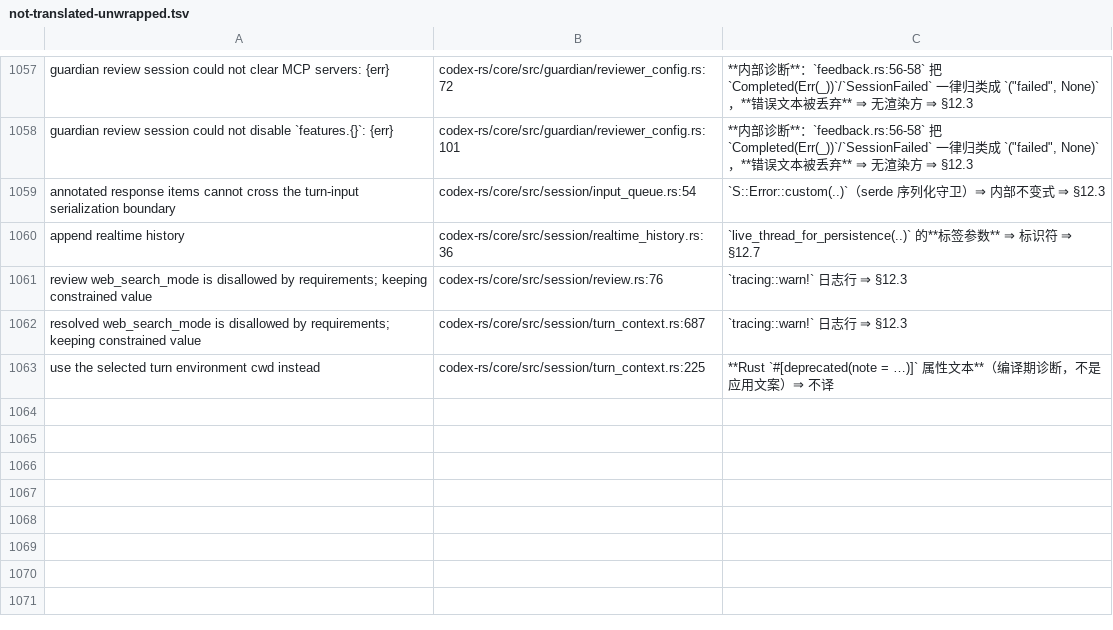
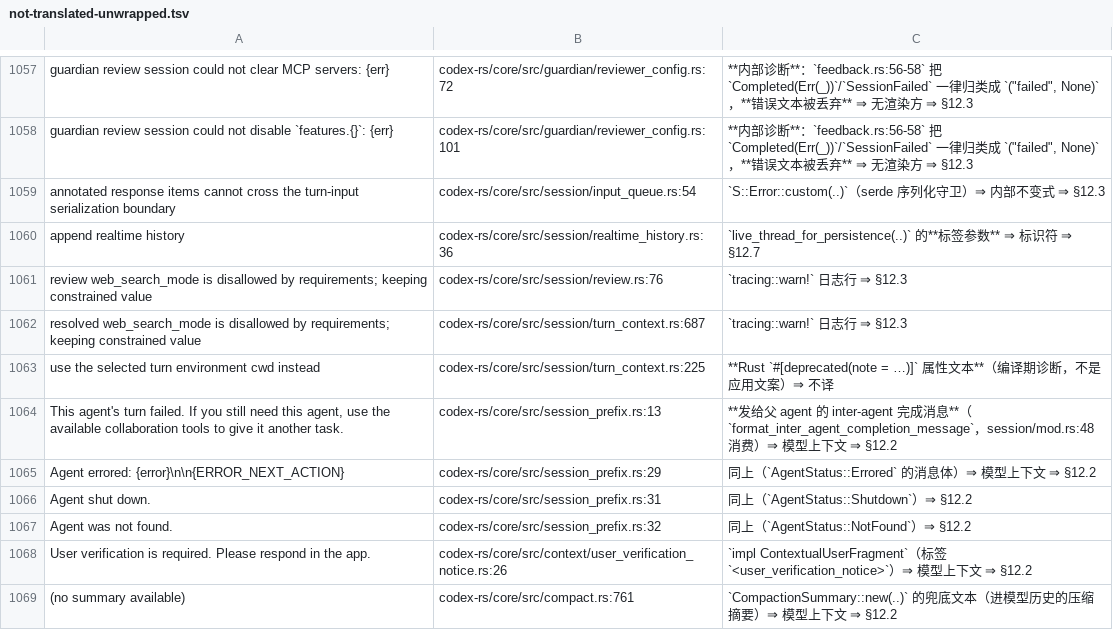
Before and after one commit to clearnature/codex, a TSV file: codex-rs/i18n/not-translated-unwrapped.tsv, drawn as a sheet; only a part is shown, gaps mark what is left out; the diff names each change by its address in the sheet, - before the commit and + after, or states it on an @@ line.

Commit message:
i18n: src 顶层 + context 11 站点（译 5 + 登记 6）⇒ core 115 → 104
- 译：compact_remote 两条 EventMsg::Error 标题、safety 两条补丁被拒原因（删常量、字面量进 tr，避免 bound-key 与副本）、compact.rs:341 复用已译模板
- 登记：session_prefix 四条（发给父 agent 的 inter-agent 消息）、user_verification_notice、CompactionSummary 兜底文本
- 取键改用 --dump-rows（--dump 的 repr 不能 strip，本批被 --audit-rows 抓到 1 行空操作）
- current_time.rs:51 调用链未坐实 ⇒ 留在候选；docs §12.50

```diff
--- a/codex-rs/i18n/not-translated-unwrapped.tsv
+++ b/codex-rs/i18n/not-translated-unwrapped.tsv
+row 1064: This agent's turn failed. If you still need this agent, use the available collaboration tools to give it another task. | codex-rs/core/src/session_prefix.rs:13 | **发给父 agent 的 inter-agent 完成消息**（`format_inter_agent_completion_message`，session/mod.rs:48 消费）⇒ 模型上下文 ⇒ §12.2
+row 1065: Agent errored: {error}\n\n{ERROR_NEXT_ACTION} | codex-rs/core/src/session_prefix.rs:29 | 同上（`AgentStatus::Errored` 的消息体）⇒ 模型上下文 ⇒ §12.2
+row 1066: Agent shut down. | codex-rs/core/src/session_prefix.rs:31 | 同上（`AgentStatus::Shutdown`）⇒ §12.2
+row 1067: Agent was not found. | codex-rs/core/src/session_prefix.rs:32 | 同上（`AgentStatus::NotFound`）⇒ §12.2
+row 1068: User verification is required. Please respond in the app. | codex-rs/core/src/context/user_verification_notice.rs:26 | `impl ContextualUserFragment`（标签 `<user_verification_notice>`）⇒ 模型上下文 ⇒ §12.2
+row 1069: (no summary available) | codex-rs/core/src/compact.rs:761 | `CompactionSummary::new(..)` 的兜底文本（进模型历史的压缩摘要）⇒ 模型上下文 ⇒ §12.2
```
Also changed, not shown: 6 other files.
